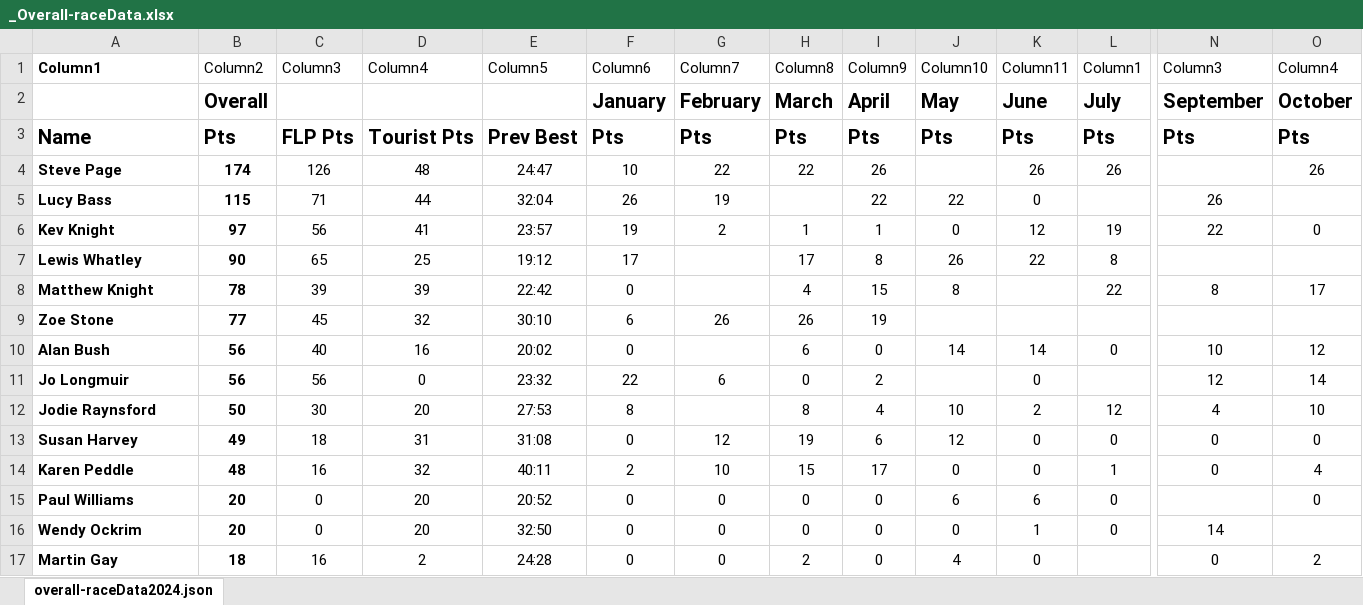
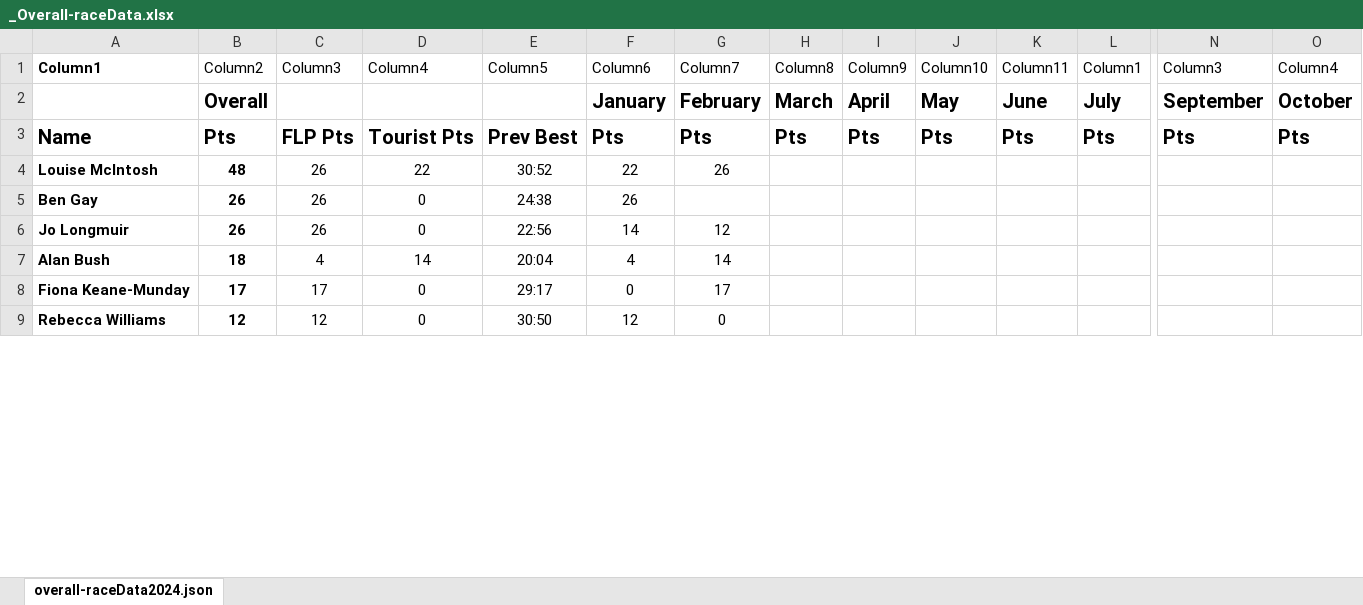
Before and after one commit to martingay1975/frimleyFlyers, an Excel workbook: site/res/json/_Overall-raceData.xlsx, sheet overall-raceData2024.json, drawn as a sheet; only a part is shown, gaps mark what is left out; values as stored, in another font and other column widths than the file's, no borders; table styles not drawn; removed rows and columns are numbered as before the commit, all else as after; rows hold the shown columns only; the diff covers the shown part only; the diff names each change by its address in the sheet, - before the commit and + after, or states it on an @@ line.

Commit message:
Feb and parkrun location data

```diff
--- a/site/res/json/_Overall-raceData.xlsx (sheet overall-raceData2024.json)
+++ b/site/res/json/_Overall-raceData.xlsx (sheet overall-raceData2024.json)
-row 4: Steve Page | 174 | 126 | 48 | 24:47 | 10 | 22 | 22 | 26 |  | 26 | 26 |  | 26
-row 5: Lucy Bass | 115 | 71 | 44 | 32:04 | 26 | 19 |  | 22 | 22 | 0 |  | 26
-row 6: Kev Knight | 97 | 56 | 41 | 23:57 | 19 | 2 | 1 | 1 | 0 | 12 | 19 | 22 | 0
-row 7: Lewis Whatley | 90 | 65 | 25 | 19:12 | 17 |  | 17 | 8 | 26 | 22 | 8
-row 8: Matthew Knight | 78 | 39 | 39 | 22:42 | 0 |  | 4 | 15 | 8 |  | 22 | 8 | 17
-row 9: Zoe Stone | 77 | 45 | 32 | 30:10 | 6 | 26 | 26 | 19
-row 10: Alan Bush | 56 | 40 | 16 | 20:02 | 0 |  | 6 | 0 | 14 | 14 | 0 | 10 | 12
+row 4: Louise McIntosh | 48 | 26 | 22 | 30:52 | 22 | 26
+row 5: Ben Gay | 26 | 26 | 0 | 24:38 | 26
-B6: 56
+B6: 26
-C6: 56
+C6: 26
-E6: 23:32
+E6: 22:56
-F6: 22
+F6: 14
-G6: 6
+G6: 12
-H6: 0
+H6: (empty)
-I6: 2
+I6: (empty)
-K6: 0
+K6: (empty)
-N6: 12
+N6: (empty)
-O6: 14
+O6: (empty)
-row 12: Jodie Raynsford | 50 | 30 | 20 | 27:53 | 8 |  | 8 | 4 | 10 | 2 | 12 | 4 | 10
-row 13: Susan Harvey | 49 | 18 | 31 | 31:08 | 0 | 12 | 19 | 6 | 12 | 0 | 0 | 0 | 0
-row 14: Karen Peddle | 48 | 16 | 32 | 40:11 | 2 | 10 | 15 | 17 | 0 | 0 | 1 | 0 | 4
-row 15: Paul Williams | 20 | 0 | 20 | 20:52 | 0 | 0 | 0 | 0 | 6 | 6 | 0 |  | 0
-row 16: Wendy Ockrim | 20 | 0 | 20 | 32:50 | 0 | 0 | 0 | 0 | 0 | 1 | 0 | 14
-row 17: Martin Gay | 18 | 16 | 2 | 24:28 | 0 | 0 | 2 | 0 | 4 | 0 |  | 0 | 2
+row 7: Alan Bush | 18 | 4 | 14 | 20:04 | 4 | 14
+row 8: Fiona Keane-Munday | 17 | 17 | 0 | 29:17 | 0 | 17
+row 9: Rebecca Williams | 12 | 12 | 0 | 30:50 | 12 | 0
```
Also changed, not shown: 22 added rows, 11 removed rows and 53 edited cells elsewhere in this sheet, 51 other files.
